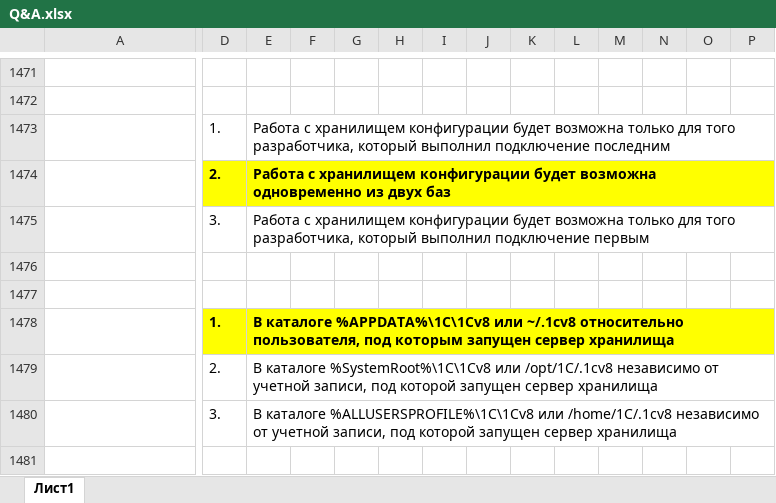
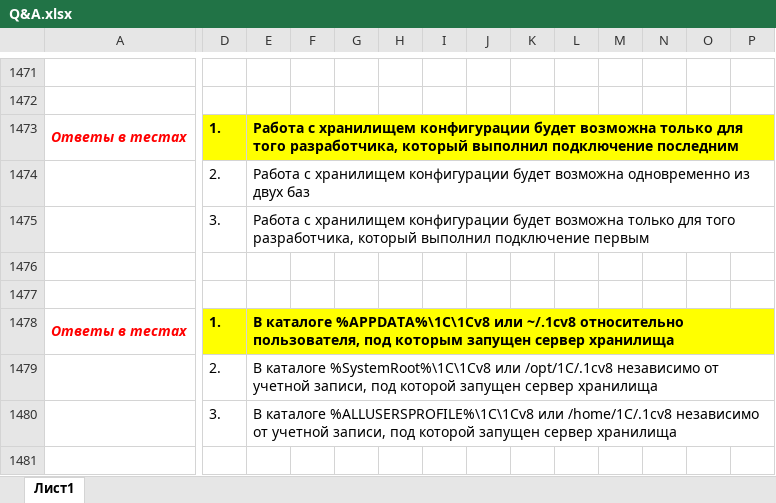
Before and after one commit to ivankoff/1c-admin-exam-prep, an Excel workbook: Q&A.xlsx, sheet Лист1, drawn as a sheet; only a part is shown, gaps mark what is left out; values as stored, in another font and other column widths than the file's, no borders; the diff covers the shown part only; the diff names each change by its address in the sheet, - before the commit and + after, or states it on an @@ line.

Commit message:
Corrected answers in ch.10

```diff
--- a/Q&A.xlsx (sheet Лист1)
+++ b/Q&A.xlsx (sheet Лист1)
-A1473: (empty)
+A1473: Ответы в тестах
+A1473:C1473 merged
-D1473:P1473 fill: none
+D1473:P1473 fill: #FFFF00
-D1473:E1473 bold: off
+D1473:E1473 bold: on
-D1474:P1474 fill: #FFFF00
+D1474:P1474 fill: none
-D1474:E1474 bold: on
+D1474:E1474 bold: off
-A1478: (empty)
+A1478: Ответы в тестах
+A1478:C1478 merged
```
Also changed, not shown: 6 edited cells, cell formats and merged cells elsewhere in this sheet.
